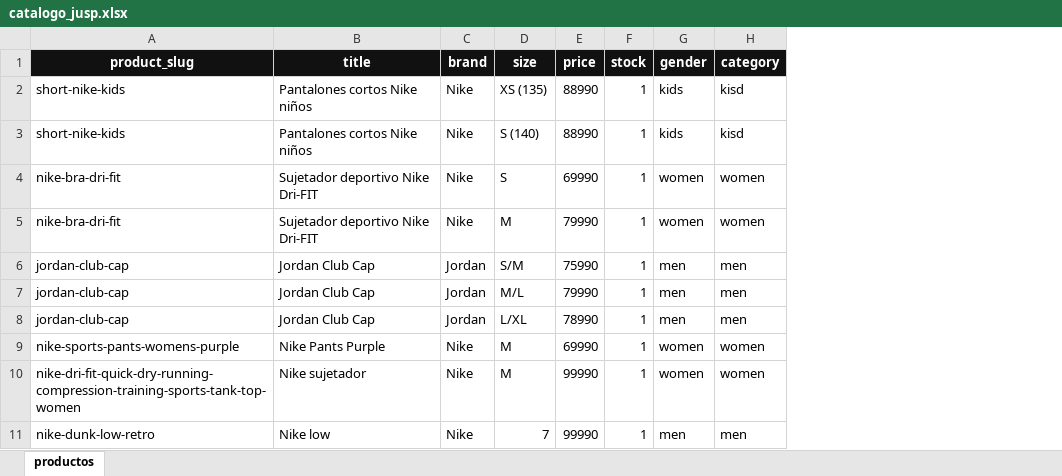
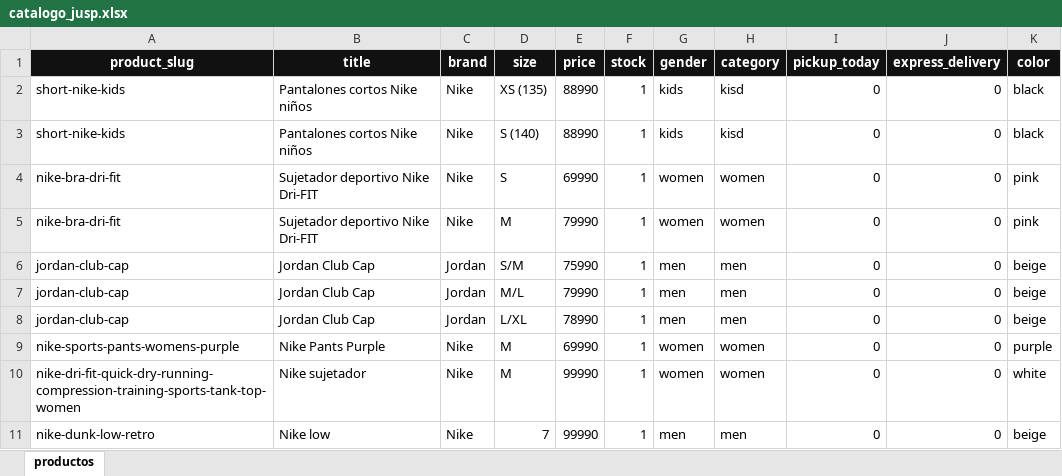
Before and after one commit to JUSEPE11/JUSP-CLIENT, an Excel workbook: data/catalogo_jusp.xlsx, sheet productos, drawn as a sheet; values as stored, in another font and other column widths than the file's, no borders; the diff names each change by its address in the sheet, - before the commit and + after, or states it on an @@ line.

```diff
--- a/data/catalogo_jusp.xlsx (sheet productos)
+++ b/data/catalogo_jusp.xlsx (sheet productos)
+column I (pickup_today), rows 2-11: all 0
+column J (express_delivery), rows 2-11: all 0
+column K (color), rows 2-11: black | black | pink | pink | beige | beige | beige | purple | white | beige
```
Also changed, not shown: 5 other files.
